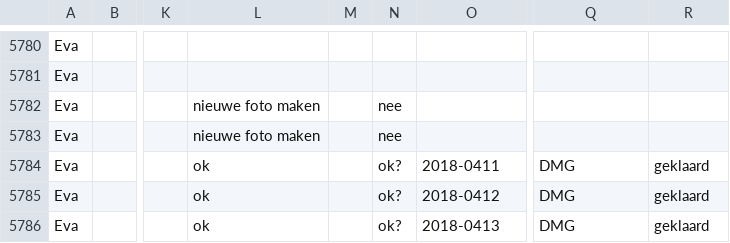
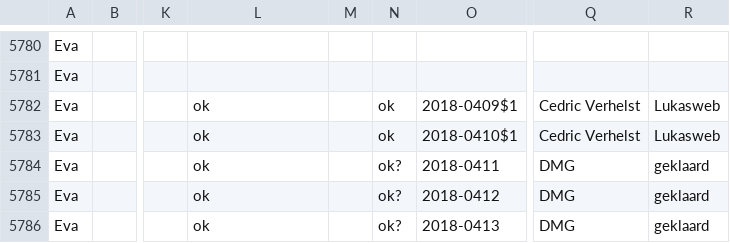
Before and after one commit to DesignMuseumGent/flat-voortgang, a CSV file: voortgang.csv, drawn as a sheet; only a part is shown, gaps mark what is left out; the diff covers the shown part only; the diff names each change by its address in the sheet, - before the commit and + after, or states it on an @@ line.

Commit message:
Flat: latest data (2022-02-21T01:54:51.839Z) {   "date": "2022-02-21T01:54:51.839Z",   "files": [     {       "name": "voortgang.csv",       "deltaBytes": 653,       "source": "https://docs.google.com/spreadsheets/d/e/2PACX-1vQkI3r_1FDN5TfQ3vMh6MeJ01LW8gfjMSKB0qw6OCMcN9FbbAZnClBiotxrbh2p5v8nOe-BNbpLN2O-/pub?gid=1097885687&single=true&output=csv"     }   ] }

```diff
--- a/voortgang.csv
+++ b/voortgang.csv
-L5782:L5783: nieuwe foto maken
+L5782:L5783: ok
-N5782:N5783: nee
+N5782:N5783: ok
-O5782: (empty)
+O5782: 2018-0409$1
-Q5782:Q5783: (empty)
+Q5782:Q5783: Cedric Verhelst
-R5782:R5783: (empty)
+R5782:R5783: Lukasweb
-O5783: (empty)
+O5783: 2018-0410$1
```
Also changed, not shown: 3 added rows and 67 edited cells elsewhere in this file.
